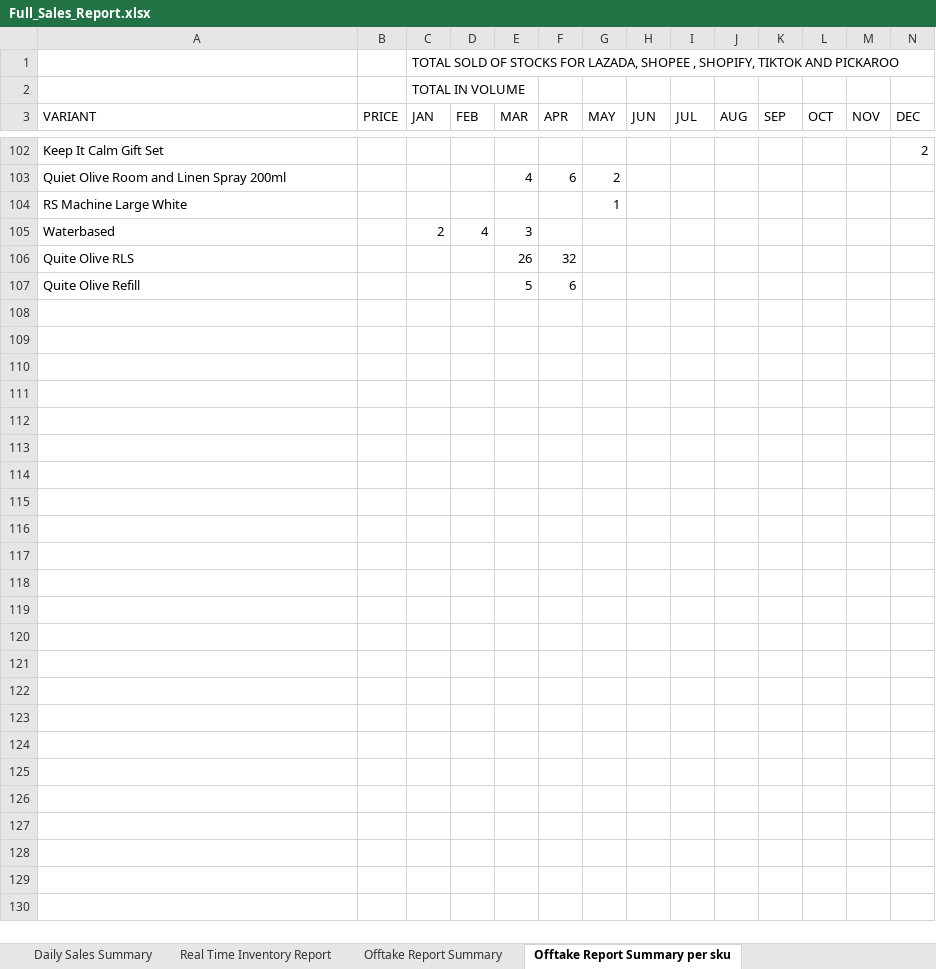
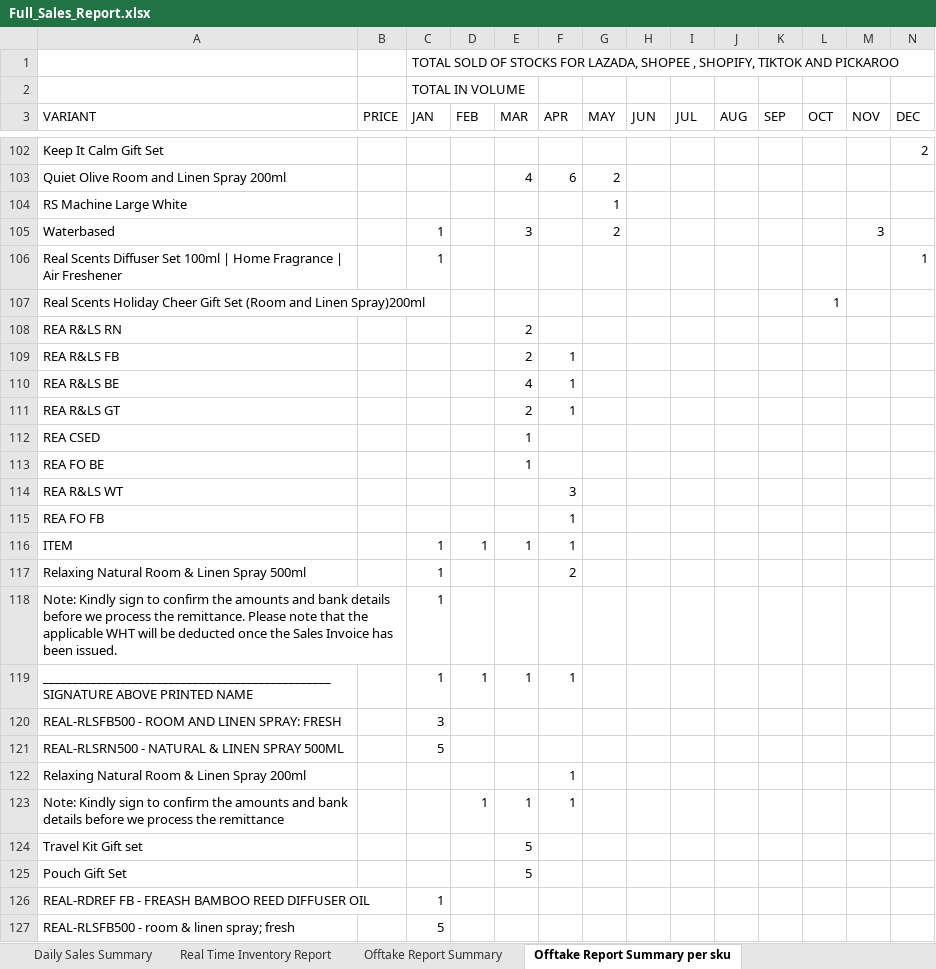
Before and after one commit to luismayrina/Sales-Report-Generator, an Excel workbook: sales_report_app/Full_Sales_Report.xlsx, sheet Offtake Report Summary per sku, drawn as a sheet; only a part is shown, gaps mark what is left out; values as stored, in another font and other column widths than the file's, no cell formats; removed rows and columns are numbered as before the commit, all else as after; ↵ is a line break in a cell; the diff covers the shown part only; the diff names each change by its address in the sheet, - before the commit and + after, or states it on an @@ line.

Commit message:
Support external reports folder & parsers
Add support for ingesting external report files (PDF/HTML/Excel) and integrate them into physical channel loading. Introduces sales_report_app/core/external_parsers.py with parsers for TikTok, Simula, Frankie, Craft Central (HTML) and PDF-based reports, plus helper utilities to synthesize orders. Modify core/physical_parser.py to accept an external_docs_dir, load/parse external files first (skipping channels already handled externally), and fall back to the OFFTAKE REPORT.xlsx template. Update generate_report.py to handle a missing offtake report more gracefully (use defaults and warn) and pass the docs path to physical parser. UI changes: UploadSlot now supports folder selection (is_folder) and validates folders, ValidationChecklist marks offtake_report optional and adds External Reports Folder (optional), and main_window adds the external_docs upload slot and wires it through to the worker thread. Also minor messaging/logging tweaks and removal of a temp ~ file. Binary report files and .DS_Store entries updated/added.

```diff
--- a/sales_report_app/Full_Sales_Report.xlsx (sheet Offtake Report Summary per sku)
+++ b/sales_report_app/Full_Sales_Report.xlsx (sheet Offtake Report Summary per sku)
-C105 (JAN): 2
+C105 (JAN): 1
-D105 (FEB): 4
+D105 (FEB): (empty)
-G105 (MAY): (empty)
+G105 (MAY): 2
-M105 (NOV): (empty)
+M105 (NOV): 3
-row 106: Quite Olive RLS |  |  |  | 26 | 32
-row 107: Quite Olive Refill |  |  |  | 5 | 6
+row 106: Real Scents Diffuser Set 100ml | Home Fragrance | Air Freshener |  | 1 |  |  |  |  |  |  |  |  |  |  | 1
+row 107: Real Scents Holiday Cheer Gift Set (Room and Linen Spray)200ml |  |  |  |  |  |  |  |  |  |  | 1
+row 108: REA R&LS RN |  |  |  | 2
+row 109: REA R&LS FB |  |  |  | 2 | 1
+row 110: REA R&LS BE |  |  |  | 4 | 1
+row 111: REA R&LS GT |  |  |  | 2 | 1
+row 112: REA CSED |  |  |  | 1
+row 113: REA FO BE |  |  |  | 1
+row 114: REA R&LS WT |  |  |  |  | 3
+row 115: REA FO FB |  |  |  |  | 1
+row 116: ITEM |  | 1 | 1 | 1 | 1
+row 117: Relaxing Natural Room & Linen Spray 500ml |  | 1 |  |  | 2
+row 118: Note: Kindly sign to confirm the amounts and bank details before we process the remittance. Please note that the ↵ applicable WHT will be deducted once the Sales Invoice has been issued. |  | 1
+row 119: ________________________________________________ ↵ SIGNATURE ABOVE PRINTED NAME |  | 1 | 1 | 1 | 1
+row 120: REAL-RLSFB500 - ROOM AND LINEN SPRAY: FRESH |  | 3
+row 121: REAL-RLSRN500 - NATURAL & LINEN SPRAY 500ML |  | 5
+row 122: Relaxing Natural Room & Linen Spray 200ml |  |  |  |  | 1
+row 123: Note: Kindly sign to confirm the amounts and bank details before we process the remittance |  |  | 1 | 1 | 1
+row 124: Travel Kit Gift set |  |  |  | 5
+row 125: Pouch Gift Set |  |  |  | 5
+row 126: REAL-RDREF FB - FREASH BAMBOO REED DIFFUSER OIL |  | 1
+row 127: REAL-RLSFB500 - room & linen spray; fresh |  | 5
```
Also changed, not shown: 120 edited cells elsewhere in this sheet, sheet Daily Sales Summary, sheet Offtake Report Summary, cell formats, Full_Sales_Report.xlsx, 9 other files.
